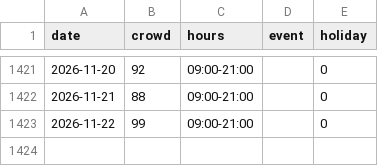
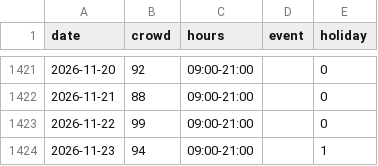
Before and after one commit to EbiharaYuki/disney, a CSV file: data/history/tds.csv, drawn as a sheet; only a part is shown, gaps mark what is left out.

```diff
--- a/data/history/tds.csv
+++ b/data/history/tds.csv
@@ -1423 +1423,2 @@ date,crowd,hours,event,holiday
 2026-11-22,99,09:00-21:00,,0
+2026-11-23,94,09:00-21:00,,1
```
Also changed, not shown: data/history/qt_forecast_log.csv, data/history/tdl.csv, 13 other files.
